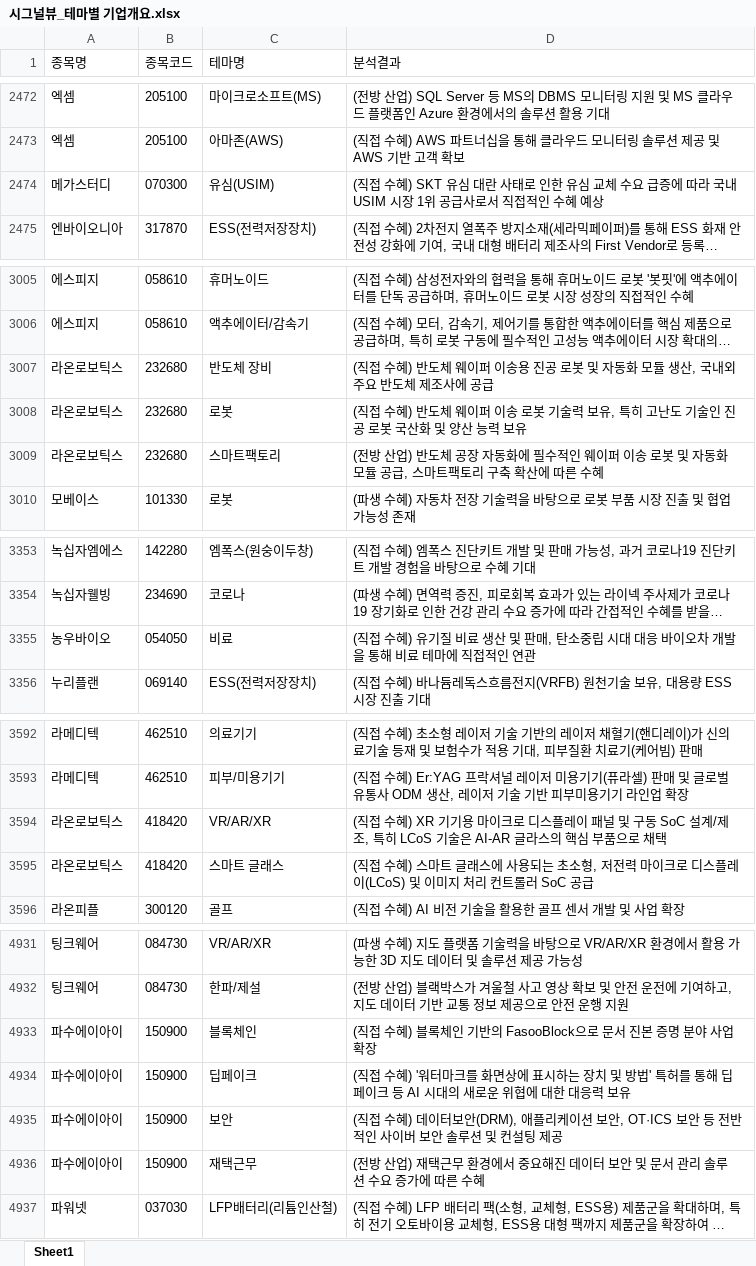
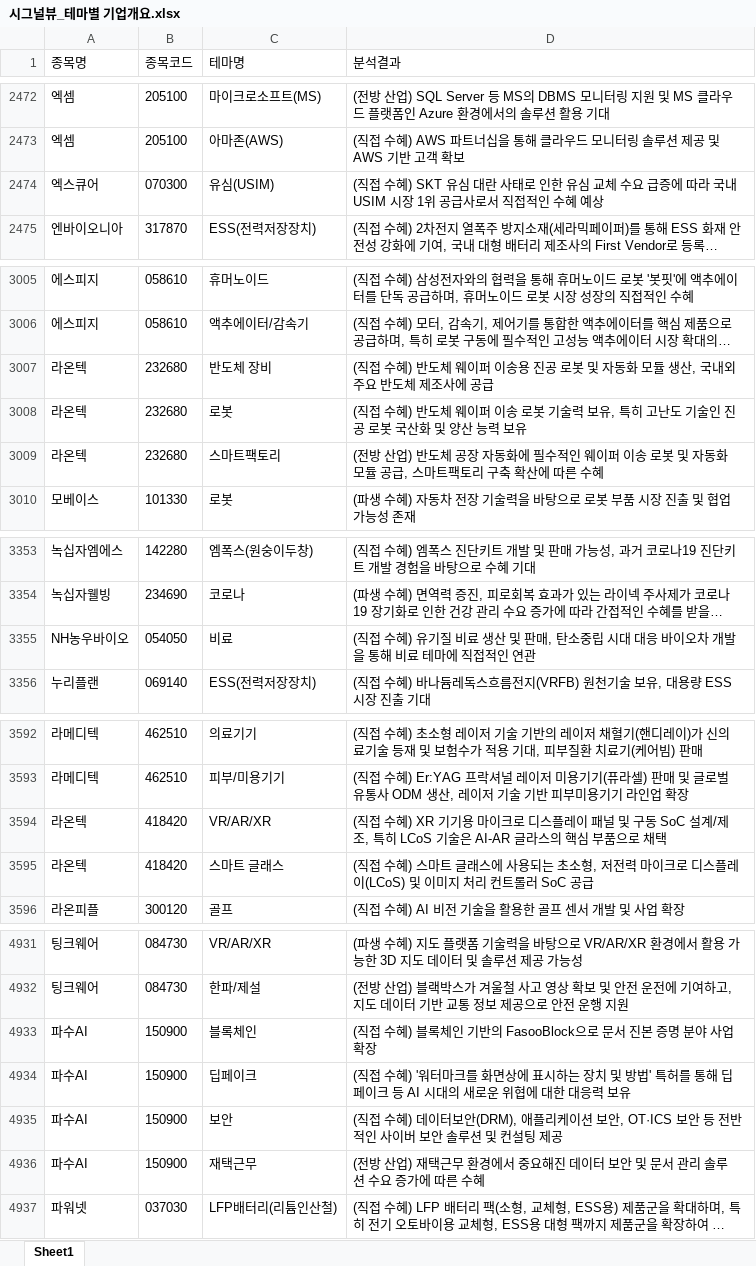
Before and after one commit to office4867-boop/Sang1000-bot, an Excel workbook: 시그널뷰_테마별 기업개요.xlsx, sheet Sheet1, drawn as a sheet; only a part is shown, gaps mark what is left out; long unchanged cells end in …; values as stored, in another font and other column widths than the file's, no borders; the diff covers the shown part only; the diff names each change by its address in the sheet, - before the commit and + after, or states it on an @@ line.

```diff
--- a/시그널뷰_테마별 기업개요.xlsx (sheet Sheet1)
+++ b/시그널뷰_테마별 기업개요.xlsx (sheet Sheet1)
-A2474 (종목명): 메가스터디
+A2474 (종목명): 엑스큐어
-A3007:A3009 (종목명): 라온로보틱스
+A3007:A3009 (종목명): 라온텍
-A3355 (종목명): 농우바이오
+A3355 (종목명): NH농우바이오
-A3594:A3595 (종목명): 라온로보틱스
+A3594:A3595 (종목명): 라온텍
-A4933:A4936 (종목명): 파수에이아이
+A4933:A4936 (종목명): 파수AI
```
Also changed, not shown: 1 edited cell elsewhere in this sheet, 시그널뷰_관련테마.xlsx, 시그널뷰_기업개요.xlsx, 4 other files.
